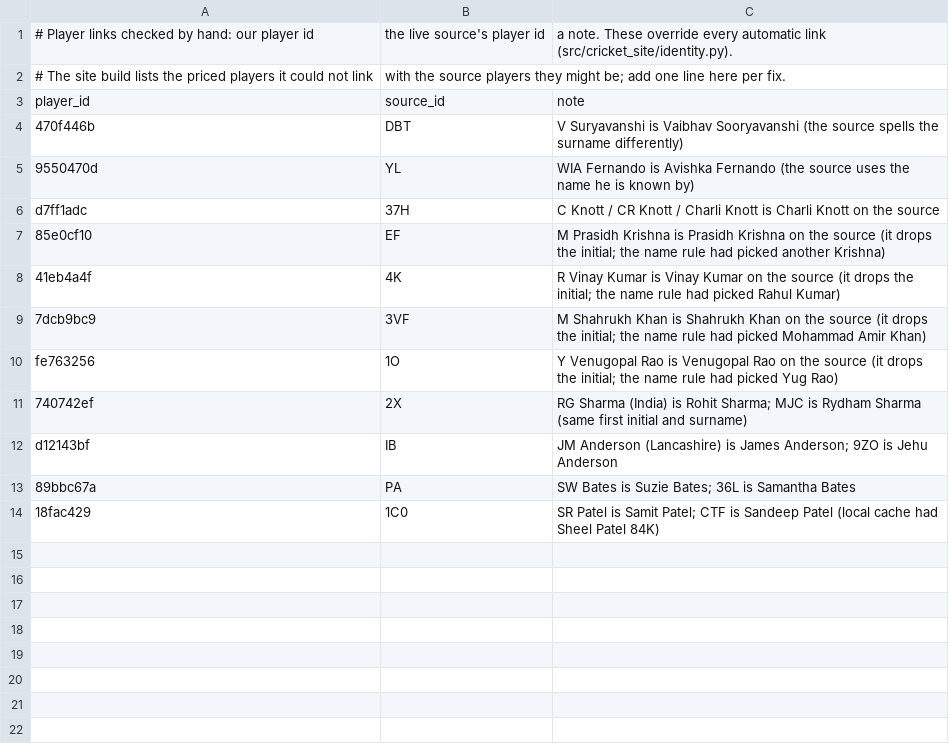
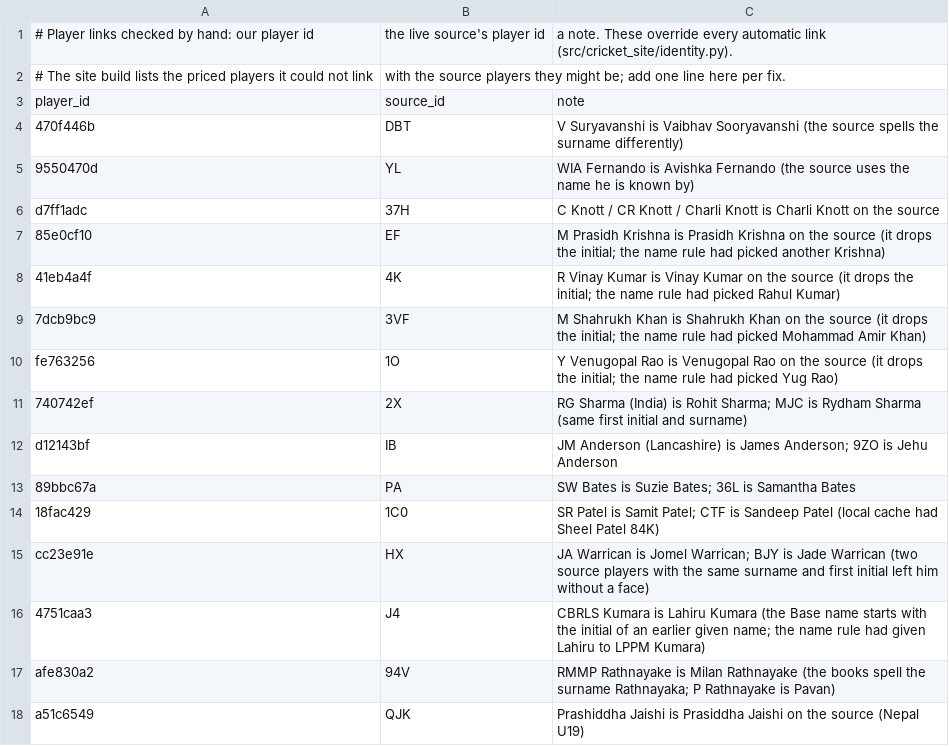
Before and after one commit to dheerajgoel17/cricket-data, a CSV file: data/mappings/player_identity.csv, drawn as a sheet; the diff names each change by its address in the sheet, - before the commit and + after, or states it on an @@ line.

```diff
--- a/data/mappings/player_identity.csv
+++ b/data/mappings/player_identity.csv
+row 15: cc23e91e | HX | JA Warrican is Jomel Warrican; BJY is Jade Warrican (two source players with the same surname and first initial left him without a face)
+row 16: 4751caa3 | J4 | CBRLS Kumara is Lahiru Kumara (the Base name starts with the initial of an earlier given name; the name rule had given Lahiru to LPPM Kumara)
+row 17: afe830a2 | 94V | RMMP Rathnayake is Milan Rathnayake (the books spell the surname Rathnayaka; P Rathnayake is Pavan)
+row 18: a51c6549 | QJK | Prashiddha Jaishi is Prasiddha Jaishi on the source (Nepal U19)
```
Also changed, not shown: 12 other files.
